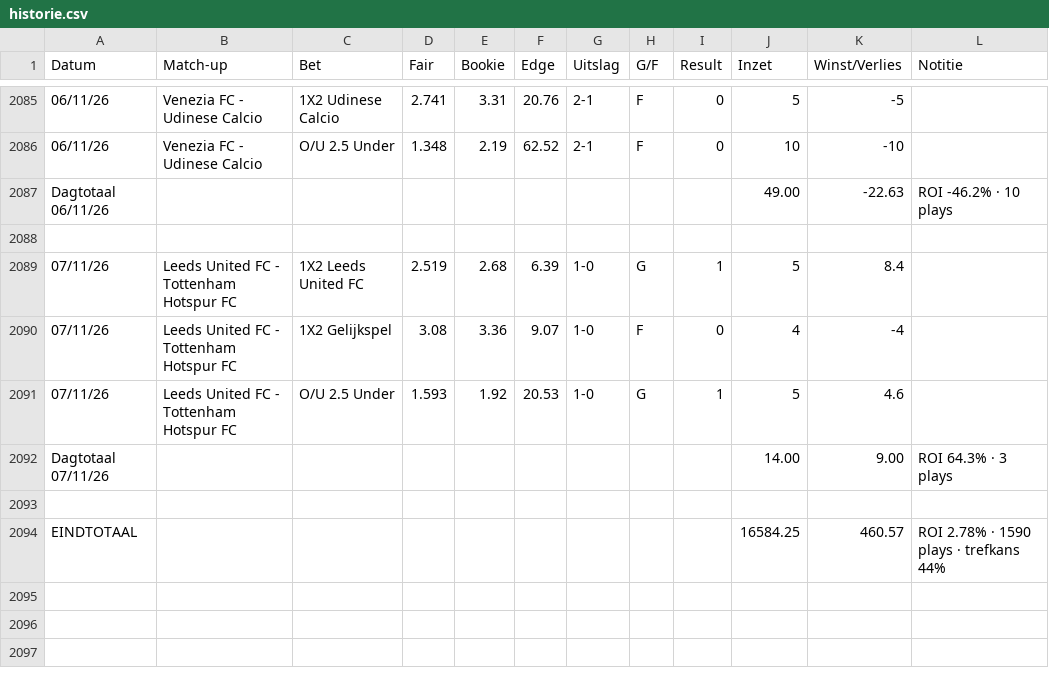
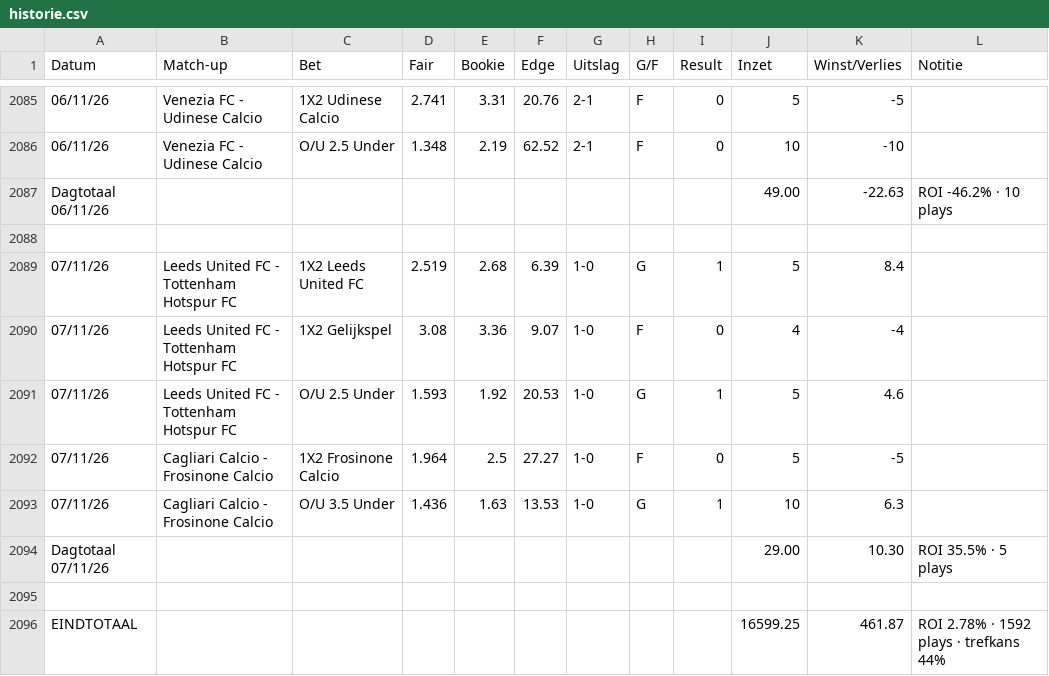
Before and after one commit to Player87887/Johnsballiebets, a CSV file: beheer/historie.csv, drawn as a sheet; only a part is shown, gaps mark what is left out; removed rows and columns are numbered as before the commit, all else as after; the diff names each change by its address in the sheet, - before the commit and + after, or states it on an @@ line.

Commit message:
Historie: history030.csv samengevoegd met beheer/historie.csv

```diff
--- a/beheer/historie.csv
+++ b/beheer/historie.csv
-row 2092: Dagtotaal 07/11/26 |  |  |  |  |  |  |  |  | 14.00 | 9.00 | ROI 64.3% · 3 plays
+row 2092: 07/11/26 | Cagliari Calcio - Frosinone Calcio | 1X2 Frosinone Calcio | 1.964 | 2.5 | 27.27 | 1-0 | F | 0 | 5 | -5
+row 2093: 07/11/26 | Cagliari Calcio - Frosinone Calcio | O/U 3.5 Under | 1.436 | 1.63 | 13.53 | 1-0 | G | 1 | 10 | 6.3
+row 2094: Dagtotaal 07/11/26 |  |  |  |  |  |  |  |  | 29.00 | 10.30 | ROI 35.5% · 5 plays
-row 2094: EINDTOTAAL |  |  |  |  |  |  |  |  | 16584.25 | 460.57 | ROI 2.78% · 1590 plays · trefkans 44%
+row 2096: EINDTOTAAL |  |  |  |  |  |  |  |  | 16599.25 | 461.87 | ROI 2.78% · 1592 plays · trefkans 44%
```
